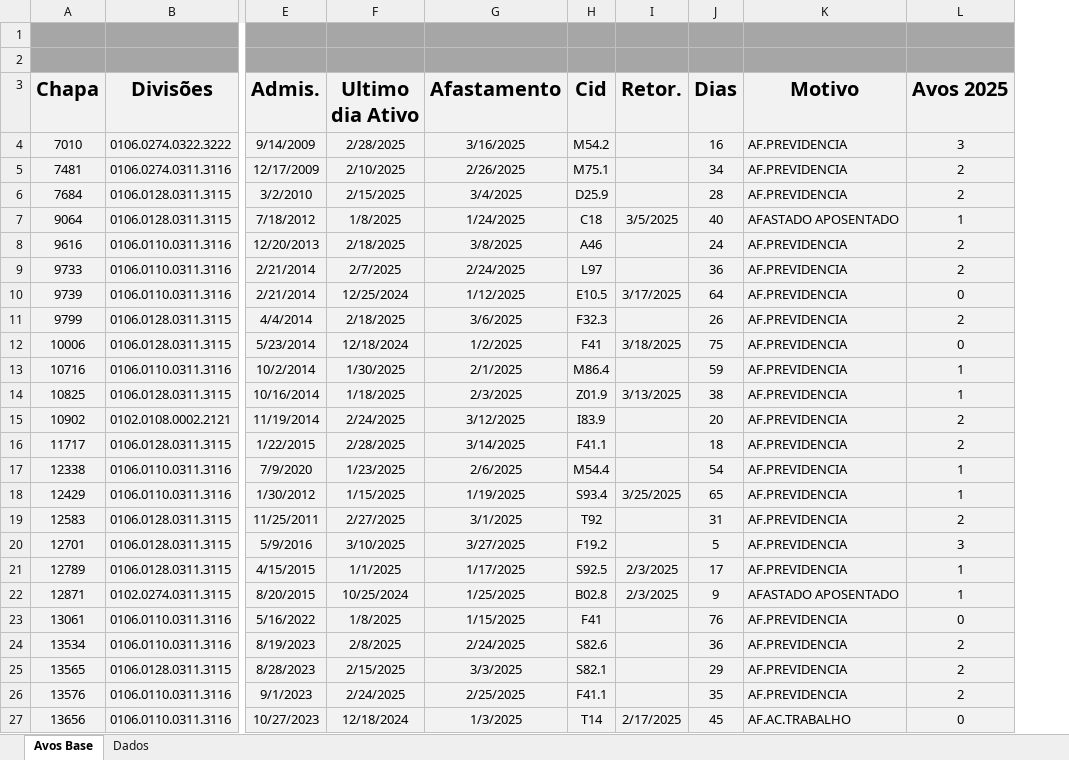
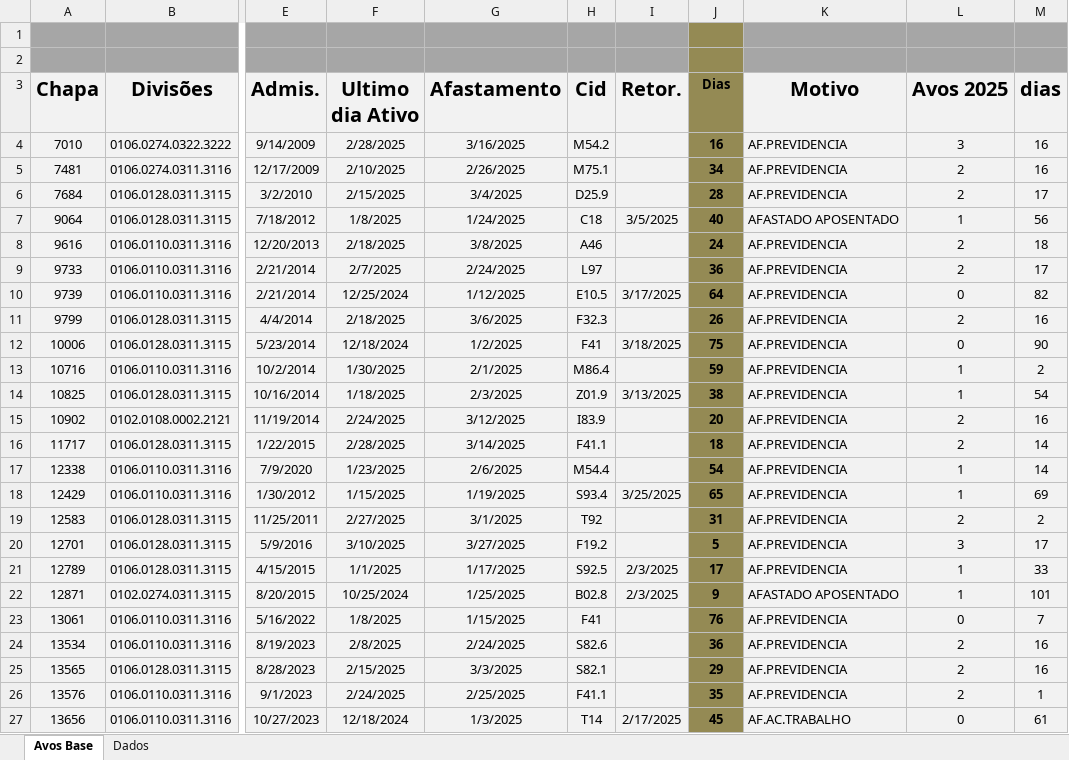
Before and after one commit to JvHaeckel/Python, an Excel workbook: PLR/Resultado_Avos_2025 Editada.xlsx, sheet Avos Base, drawn as a sheet; only a part is shown, gaps mark what is left out; values as stored, in another font and other column widths than the file's, no borders; charts and pictures not drawn; the diff covers the shown part only; the diff names each change by its address in the sheet, - before the commit and + after, or states it on an @@ line.

```diff
--- a/PLR/Resultado_Avos_2025 Editada.xlsx (sheet Avos Base)
+++ b/PLR/Resultado_Avos_2025 Editada.xlsx (sheet Avos Base)
+column M (dias), rows 4-27: 16 | 16 | 17 | 56 | 18 | 17 | 82 | 16 | 90 | 2 | 54 | 16 | 14 | 14 | 69 | 2 | 17 | 33 | 101 | 7 | 16 | 16 | 1 | 61
-J1:J2 fill: #A6A6A6
+J1:J2 fill: #948A54
-J3:J27 fill: #F2F2F2
+J3:J27 fill: #948A54
@@ J3 text size: smaller @@
-J4:J27 bold: off
+J4:J27 bold: on
```
Also changed, not shown: cell formats elsewhere in this sheet, charts or pictures, PLR/Resultado_Avos_2025.xlsx, 2 other files.
